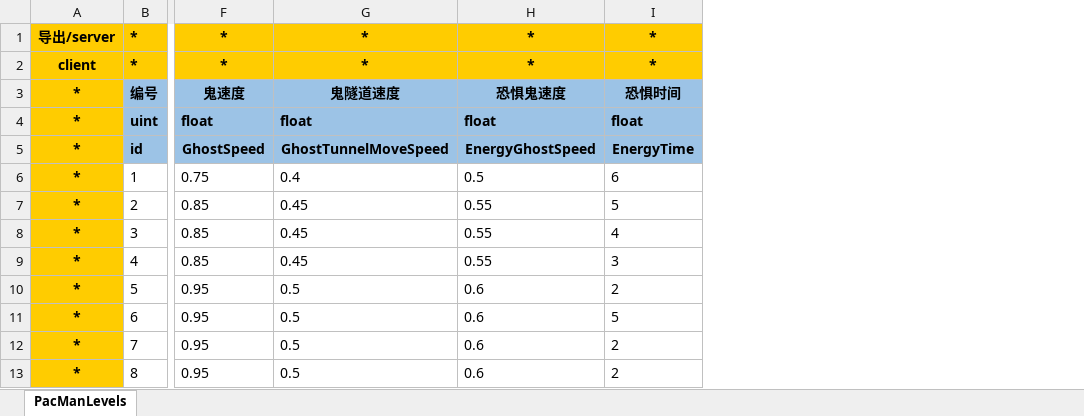
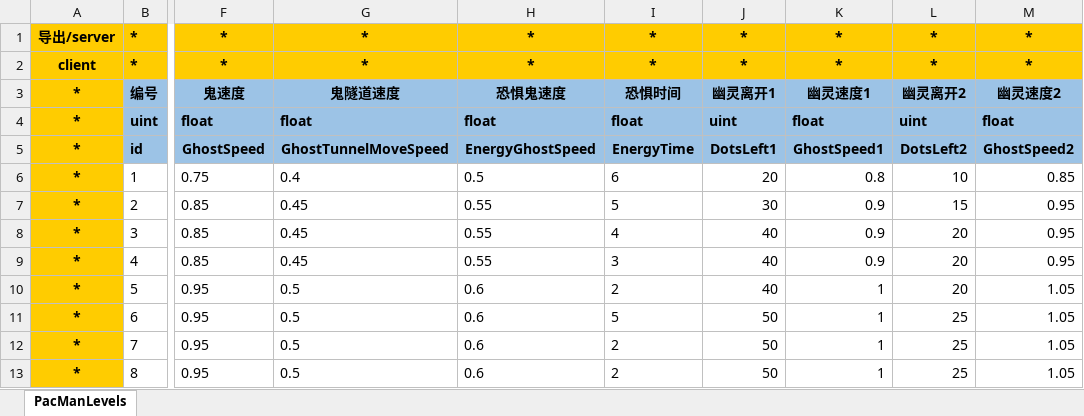
Before and after one commit to xiexx-game/xsf, an Excel workbook: config/PacManLevels【吃豆人关卡配置】.xlsx, sheet PacManLevels, drawn as a sheet; only a part is shown, gaps mark what is left out; values as stored, in another font and other column widths than the file's, no borders; the diff names each change by its address in the sheet, - before the commit and + after, or states it on an @@ line.

```diff
--- a/config/PacManLevels【吃豆人关卡配置】.xlsx (sheet PacManLevels)
+++ b/config/PacManLevels【吃豆人关卡配置】.xlsx (sheet PacManLevels)
+column J, rows 1-13: * | * | 幽灵离开1 | uint | DotsLeft1 | 20 | 30 | 40 | 40 | 40 | 50 | 50 | 50
+column K, rows 1-13: * | * | 幽灵速度1 | float | GhostSpeed1 | 0.8 | 0.9 | 0.9 | 0.9 | 1 | 1 | 1 | 1
+column L, rows 1-13: * | * | 幽灵离开2 | uint | DotsLeft2 | 10 | 15 | 20 | 20 | 20 | 25 | 25 | 25
+column M, rows 1-13: * | * | 幽灵速度2 | float | GhostSpeed2 | 0.85 | 0.95 | 0.95 | 0.95 | 1.05 | 1.05 | 1.05 | 1.05
```
Also changed, not shown: 10 other files.
